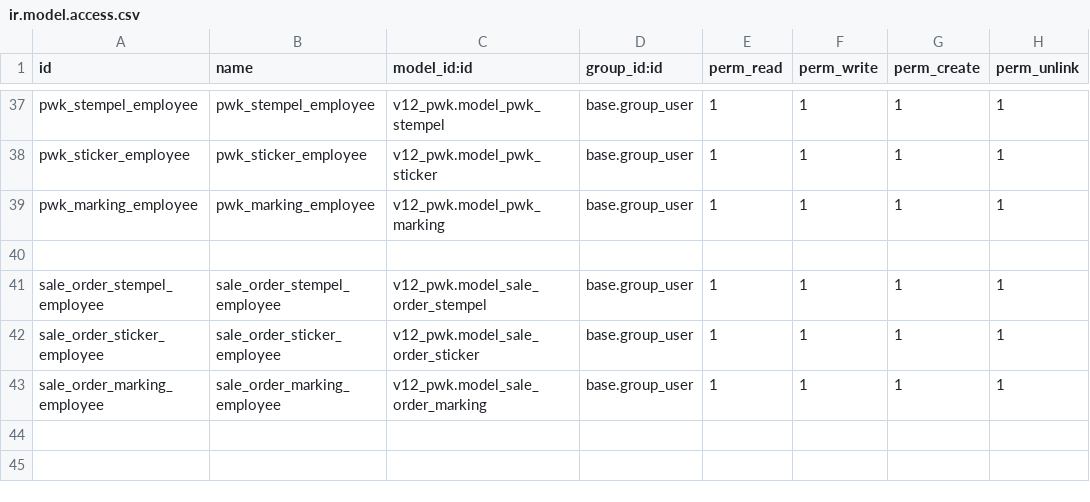
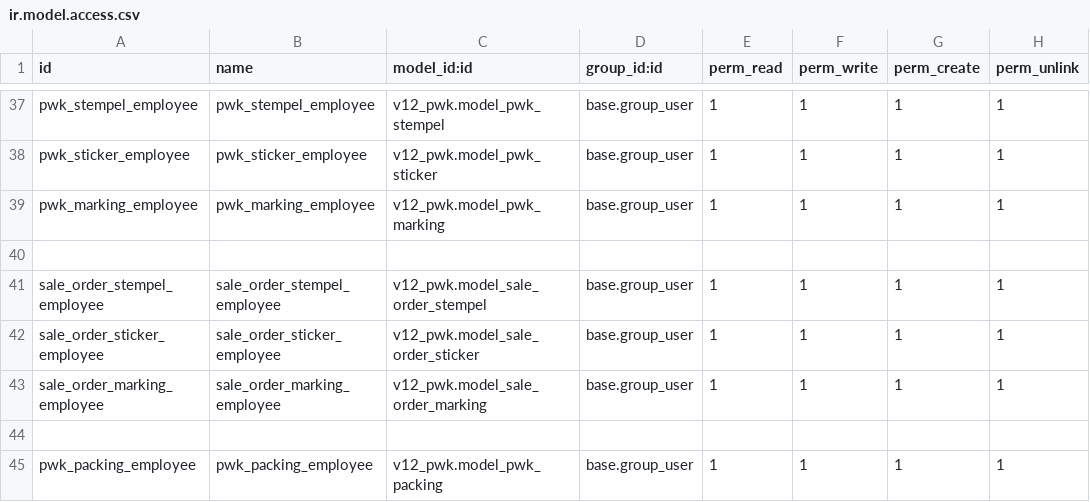
Before and after one commit to alfiussamuel/github-forwarderp-pwk, a CSV file: v12_pwk/security/ir.model.access.csv, drawn as a sheet; only a part is shown, gaps mark what is left out.

```diff
--- a/v12_pwk/security/ir.model.access.csv
+++ b/v12_pwk/security/ir.model.access.csv
@@ -43 +43,3 @@ sale_order_sticker_employee,sale_order_sticker_employee,v12_pwk.model_sale_order
 sale_order_marking_employee,sale_order_marking_employee,v12_pwk.model_sale_order_marking,base.group_user,1,1,1,1
+
+pwk_packing_employee,pwk_packing_employee,v12_pwk.model_pwk_packing,base.group_user,1,1,1,1
```
Also changed, not shown: 3 other files.
